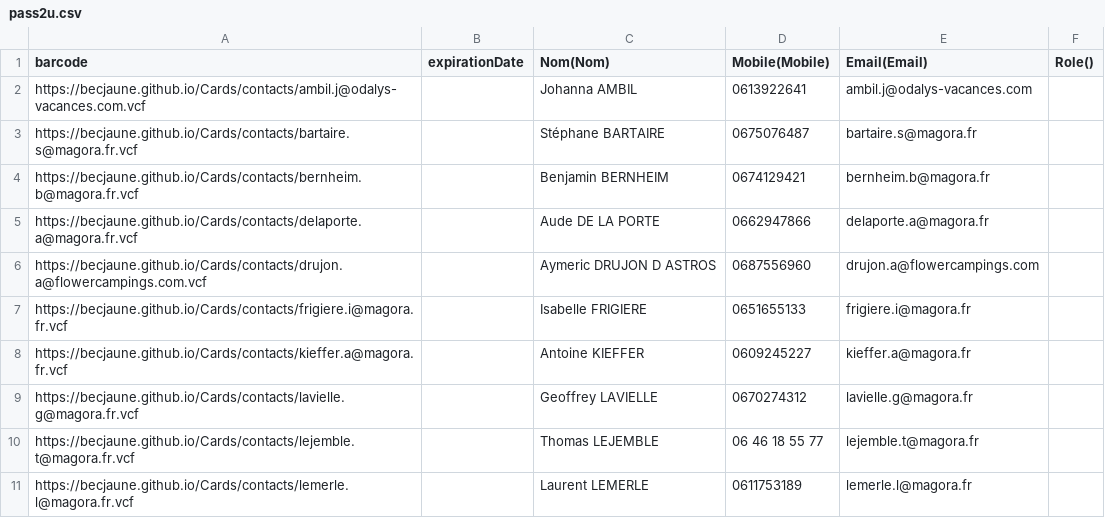
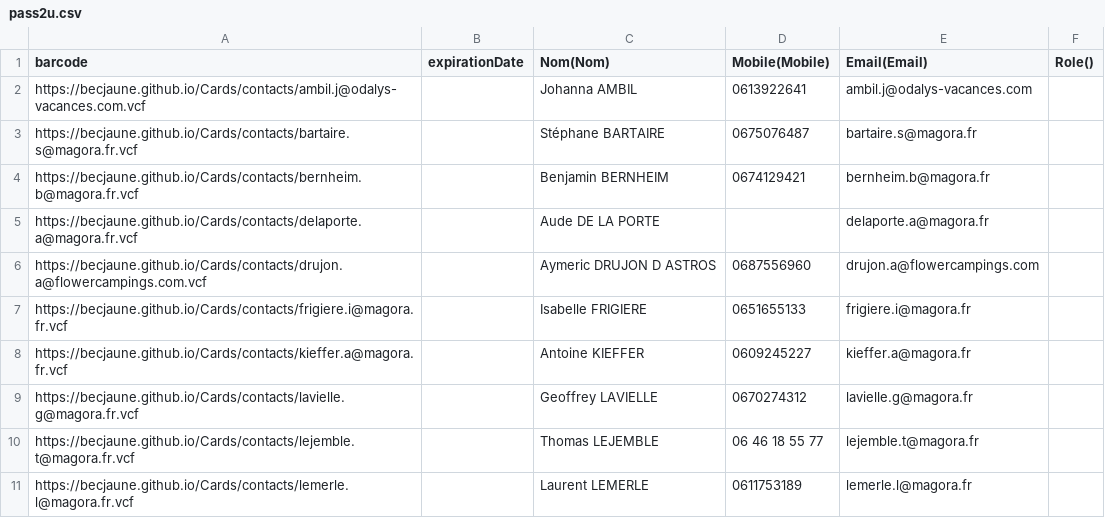
Before and after one commit to Becjaune/Cards, a CSV file: contacts/pass2u.csv, drawn as a sheet.

```diff
--- a/contacts/pass2u.csv
+++ b/contacts/pass2u.csv
@@ -4,3 +4,3 @@
 "https://becjaune.github.io/Cards/contacts/bernheim.b@magora.fr.vcf","","Benjamin BERNHEIM","0674129421","bernheim.b@magora.fr",""
-"https://becjaune.github.io/Cards/contacts/delaporte.a@magora.fr.vcf","","Aude DE LA PORTE","0662947866","delaporte.a@magora.fr",""
+"https://becjaune.github.io/Cards/contacts/delaporte.a@magora.fr.vcf","","Aude DE LA PORTE","","delaporte.a@magora.fr",""
 "https://becjaune.github.io/Cards/contacts/drujon.a@flowercampings.com.vcf","","Aymeric DRUJON D ASTROS","0687556960","drujon.a@flowercampings.com",""
```
Also changed, not shown: 2 other files.
